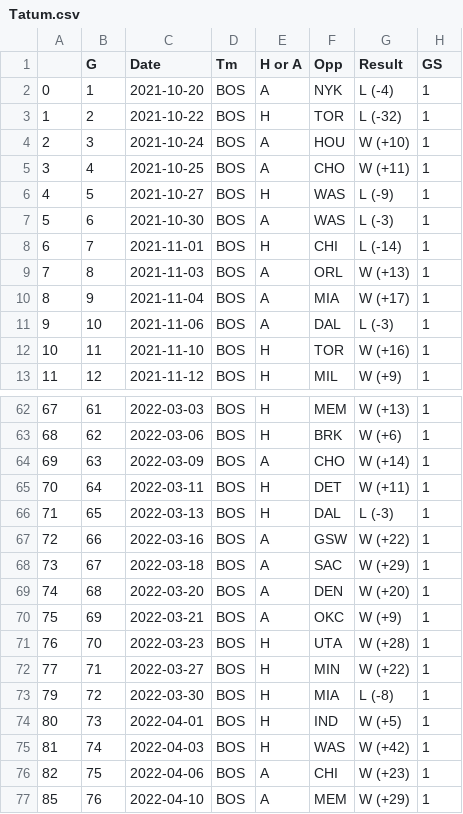
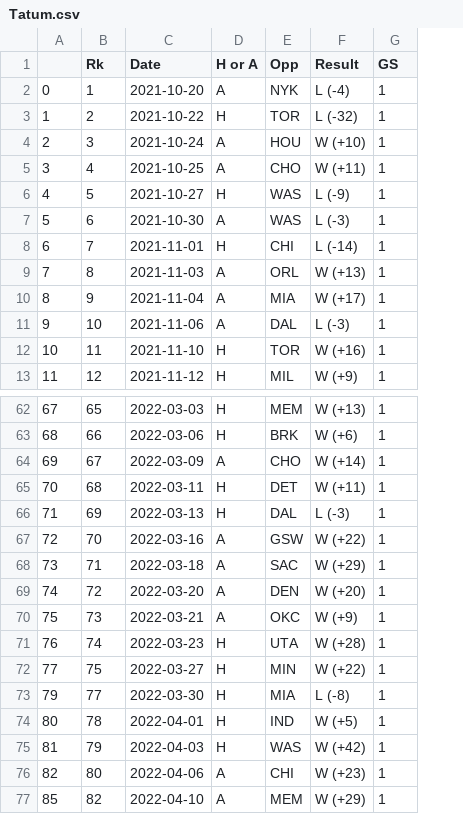
Before and after one commit to Rogercas1/Celtics, a CSV file: Tatum.csv, drawn as a sheet; only a part is shown, gaps mark what is left out; the diff covers the shown part only; the diff names each change by its address in the sheet, - before the commit and + after, or states it on an @@ line.

```diff
--- a/Tatum.csv
+++ b/Tatum.csv
-column D (Tm), rows 2-13: all BOS; rows 62-77: all BOS
-B1: G
+B1: Rk
-B62 (Rk): 61
+B62 (Rk): 65
-B63 (Rk): 62
+B63 (Rk): 66
-B64 (Rk): 63
+B64 (Rk): 67
-B65 (Rk): 64
+B65 (Rk): 68
-B66 (Rk): 65
+B66 (Rk): 69
-B67 (Rk): 66
+B67 (Rk): 70
-B68 (Rk): 67
+B68 (Rk): 71
-B69 (Rk): 68
+B69 (Rk): 72
-B70 (Rk): 69
+B70 (Rk): 73
-B71 (Rk): 70
+B71 (Rk): 74
-B72 (Rk): 71
+B72 (Rk): 75
-B73 (Rk): 72
+B73 (Rk): 77
-B74 (Rk): 73
+B74 (Rk): 78
-B75 (Rk): 74
+B75 (Rk): 79
-B76 (Rk): 75
+B76 (Rk): 80
-B77 (Rk): 76
+B77 (Rk): 82
```
Also changed, not shown: 27 edited cells elsewhere in this file, Brown.csv.
